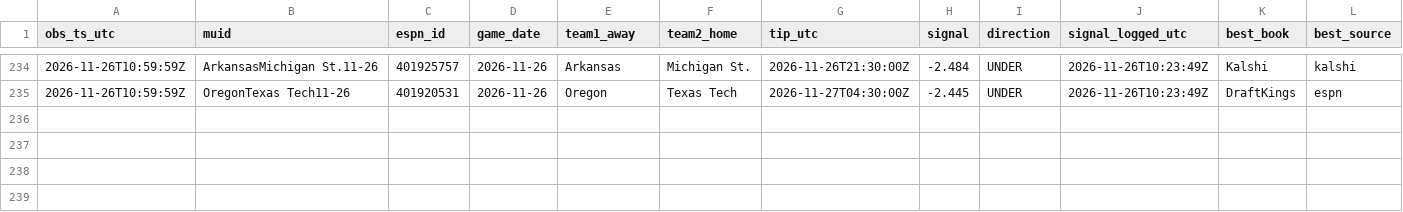
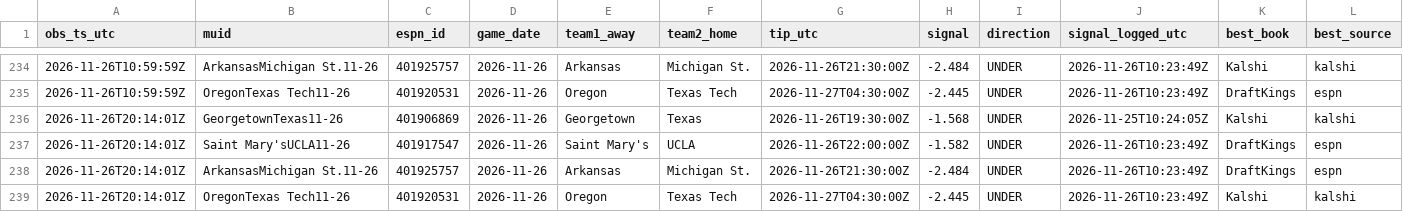
Before and after one commit to terpsfan21/BB, a CSV file: data/forward/opportunities.csv, drawn as a sheet; only a part is shown, gaps mark what is left out; rows hold the shown columns only; the diff names each change by its address in the sheet, - before the commit and + after, or states it on an @@ line.

```diff
--- a/data/forward/opportunities.csv
+++ b/data/forward/opportunities.csv
+row 236: 2026-11-26T20:14:01Z | GeorgetownTexas11-26 | 401906869 | 2026-11-26 | Georgetown | Texas | 2026-11-26T19:30:00Z | -1.568 | UNDER | 2026-11-25T10:24:05Z | Kalshi | kalshi
+row 237: 2026-11-26T20:14:01Z | Saint Mary'sUCLA11-26 | 401917547 | 2026-11-26 | Saint Mary's | UCLA | 2026-11-26T22:00:00Z | -1.582 | UNDER | 2026-11-26T10:23:49Z | DraftKings | espn
+row 238: 2026-11-26T20:14:01Z | ArkansasMichigan St.11-26 | 401925757 | 2026-11-26 | Arkansas | Michigan St. | 2026-11-26T21:30:00Z | -2.484 | UNDER | 2026-11-26T10:23:49Z | DraftKings | espn
+row 239: 2026-11-26T20:14:01Z | OregonTexas Tech11-26 | 401920531 | 2026-11-26 | Oregon | Texas Tech | 2026-11-27T04:30:00Z | -2.445 | UNDER | 2026-11-26T10:23:49Z | Kalshi | kalshi
```
Also changed, not shown: data/forward/lines.csv, data/forward/polls.csv, 1 other file.
